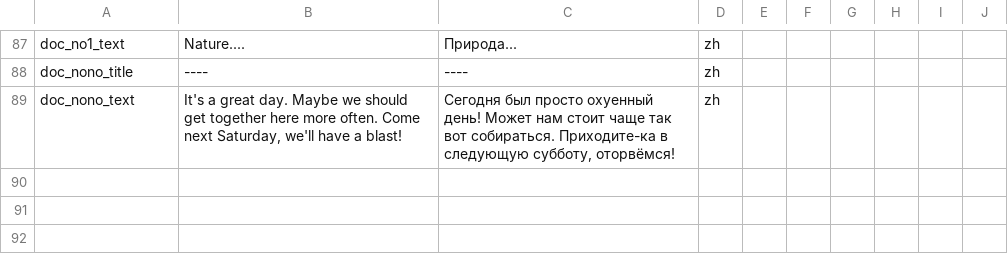
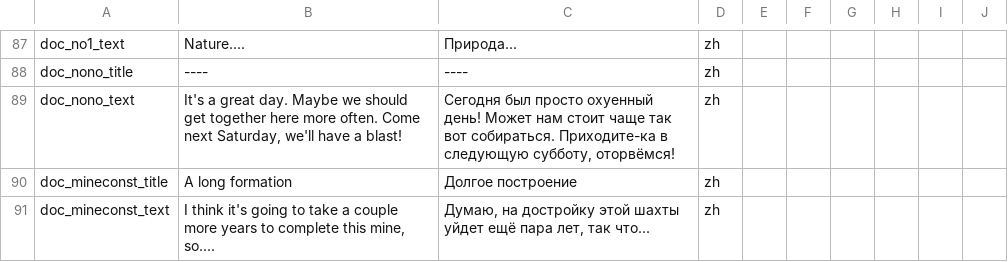
Before and after one commit to LOK1fx/MemoryGame, a CSV file: Assets/_Game/Localization/Resources/UTF8/localisation.csv, drawn as a sheet; only a part is shown, gaps mark what is left out.

```diff
--- a/Assets/_Game/Localization/Resources/UTF8/localisation.csv
+++ b/Assets/_Game/Localization/Resources/UTF8/localisation.csv
@@ -89 +89,3 @@
 "doc_nono_text","It's a great day. Maybe we should get together here more often. Come next Saturday, we'll have a blast!","Сегодня был просто охуенный день! Может нам стоит чаще так вот собираться. Приходите-ка в следующую субботу, оторвёмся!","zh"
+"doc_mineconst_title","A long formation","Долгое построение","zh"
+"doc_mineconst_text","I think it's going to take a couple more years to complete this mine, so....","Думаю, на достройку этой шахты уйдет ещё пара лет, так что...","zh"
```
Also changed, not shown: 28 other files.
